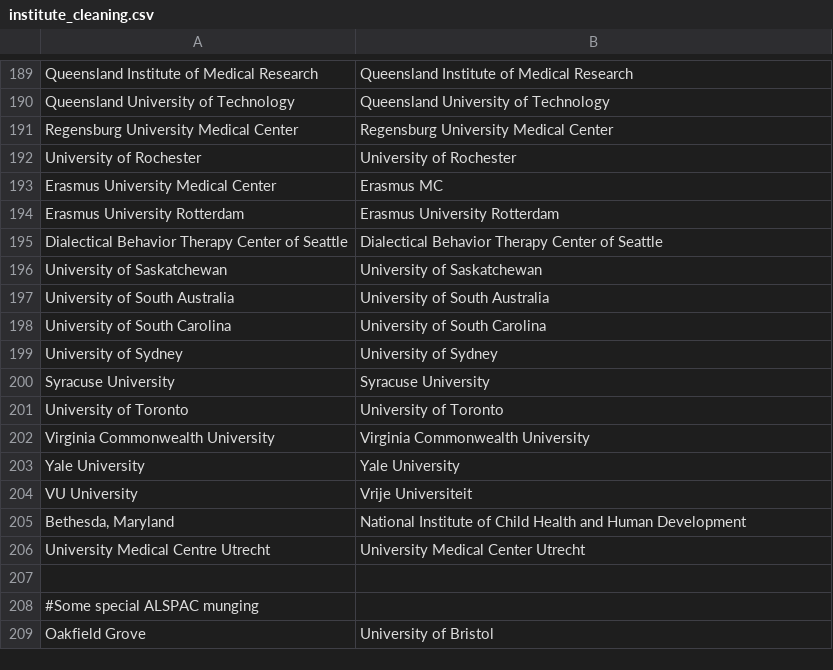
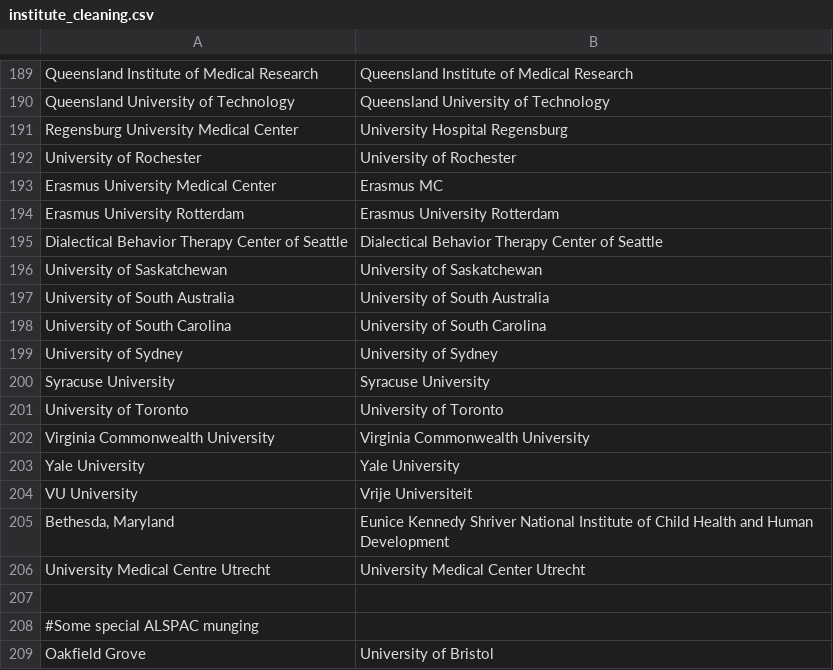
Before and after one commit to OllyButters/puma, a CSV file: config/institute_cleaning.csv, drawn as a sheet; only a part is shown, gaps mark what is left out; the diff covers the shown part only.

Commit message:
Updated clean institute list

```diff
--- a/config/institute_cleaning.csv
+++ b/config/institute_cleaning.csv
@@ -190,3 +190,3 @@ Queensland Institute of Medical Research,"Queensland Institute of Medical Resear
 Queensland University of Technology,Queensland University of Technology
-Regensburg University Medical Center,Regensburg University Medical Center
+Regensburg University Medical Center,University Hospital Regensburg
 University of Rochester,University of Rochester
@@ -204,3 +204,3 @@ Yale University,Yale University
 VU University,Vrije Universiteit
-"Bethesda, Maryland",National Institute of Child Health and Human Development
+"Bethesda, Maryland",Eunice Kennedy Shriver National Institute of Child Health and Human Development
 University Medical Centre Utrecht,University Medical Center Utrecht
```
Also changed, not shown: 5 edited cells elsewhere in this file.
